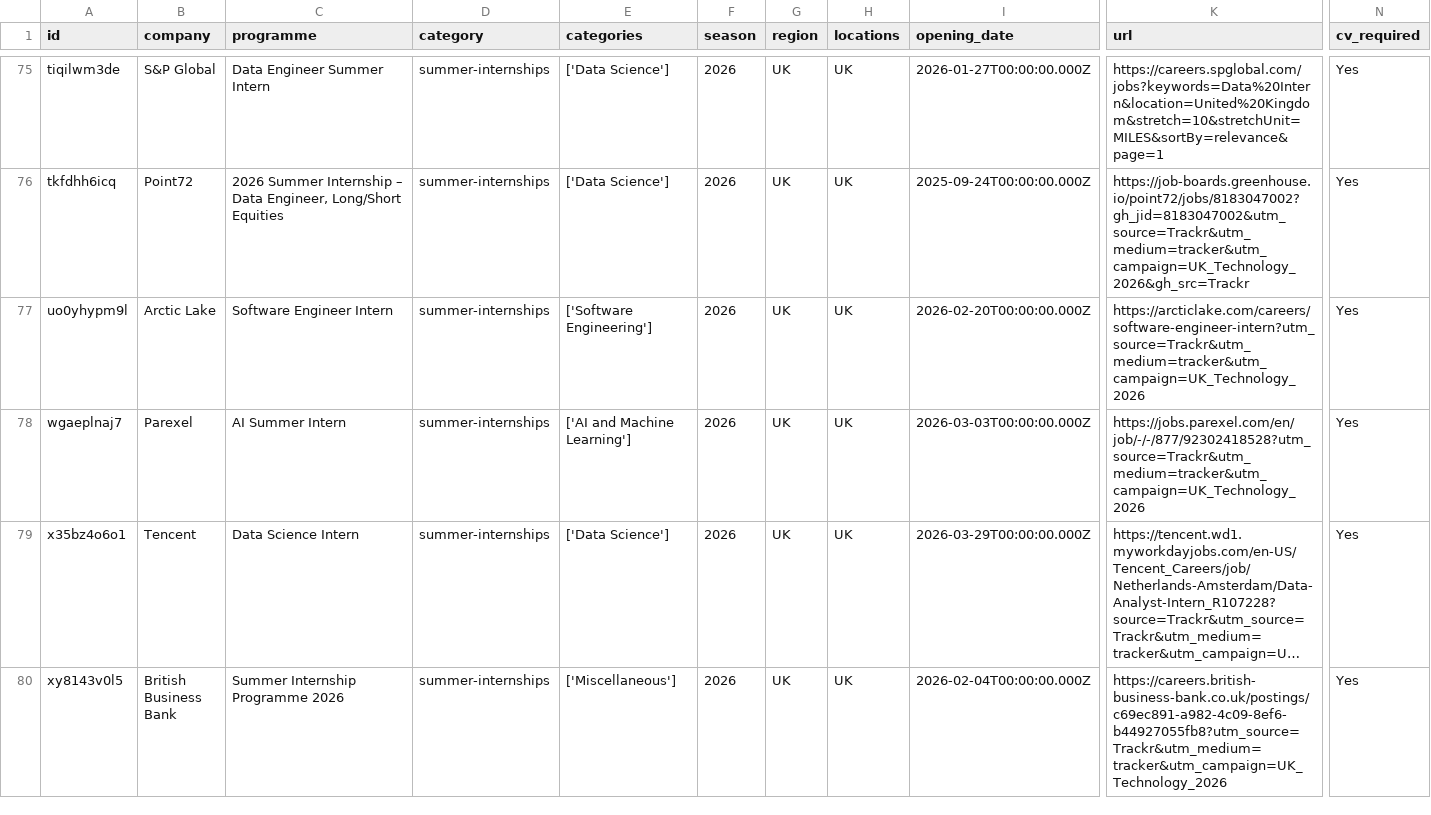
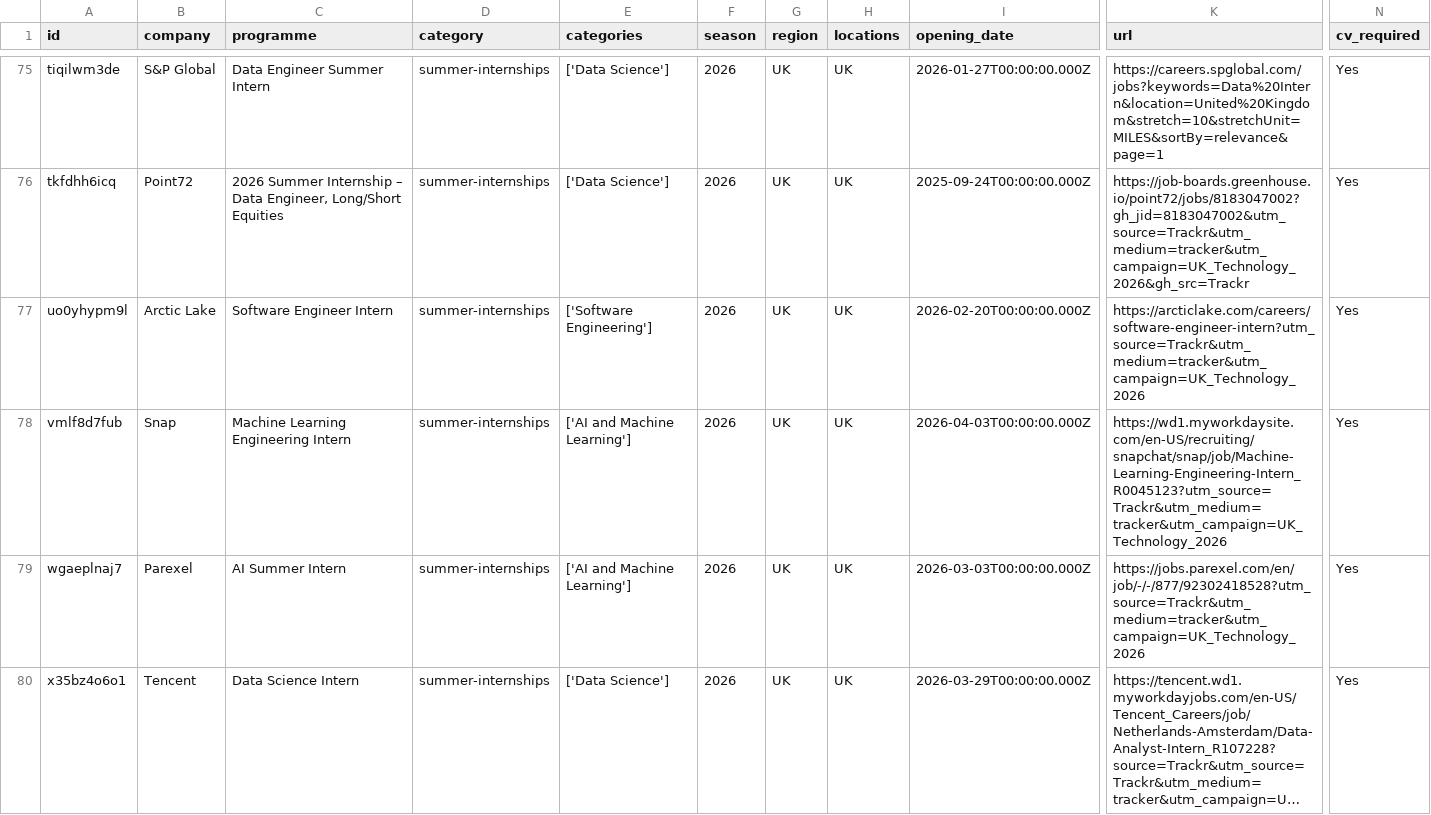
Before and after one commit to Mhmiah8/StudentStack, a CSV file: data/jobs_latest.csv, drawn as a sheet; only a part is shown, gaps mark what is left out; the shorter side is filled out with more unchanged rows; long unchanged cells end in …; rows hold the shown columns only; the diff names each change by its address in the sheet, - before the commit and + after, or states it on an @@ line.

```diff
--- a/data/jobs_latest.csv
+++ b/data/jobs_latest.csv
+row 78: vmlf8d7fub | Snap | Machine Learning Engineering Intern | summer-internships | ['AI and Machine Learning'] | 2026 | UK | UK | 2026-04-03T00:00:00.000Z | https://wd1.myworkdaysite.com/en-US/recruiting/snapchat/snap/job/Machine-Learning-Engineering-Intern_R0045123?utm_source=Trackr&utm_medium=tracker&utm_campaign=UK_Technology_2026 | Yes
```
Also changed, not shown: 6 other files.
